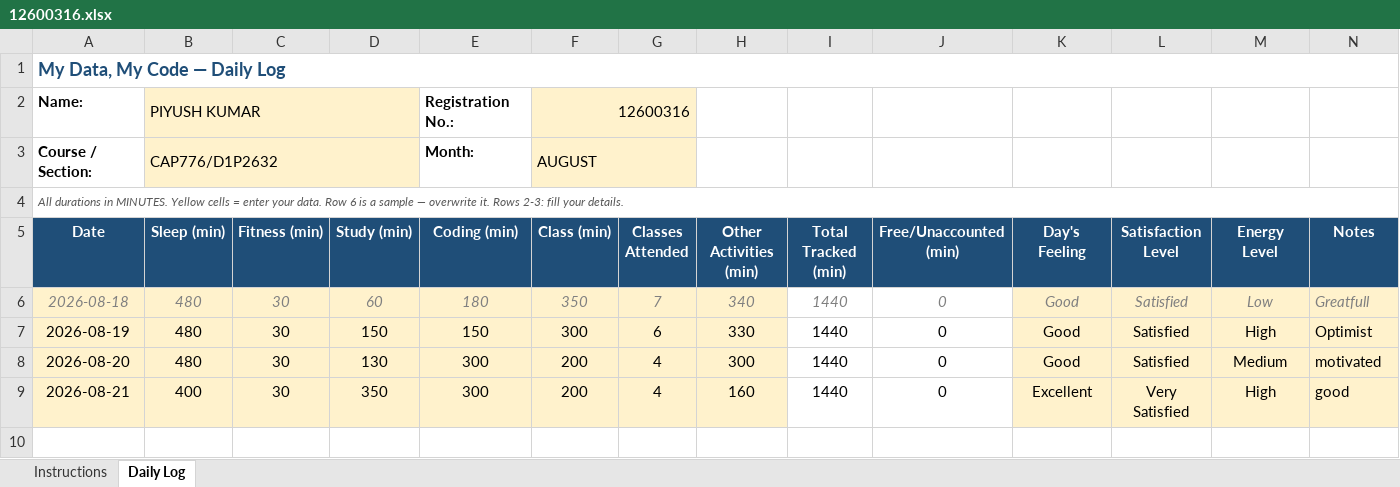
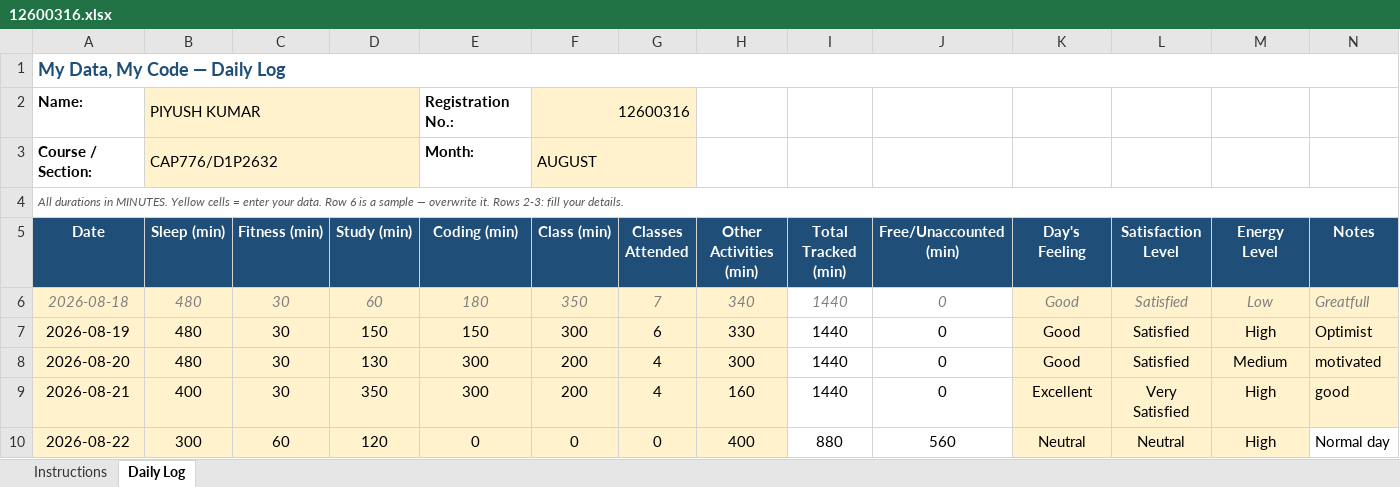
Before and after one commit to eZpiyush/CAP776, an Excel workbook: 12600316.xlsx, sheet Daily Log, drawn as a sheet; values as stored, in another font and other column widths than the file's, no borders; conditional formats not drawn; the diff names each change by its address in the sheet, - before the commit and + after, or states it on an @@ line.

```diff
--- a/12600316.xlsx (sheet Daily Log)
+++ b/12600316.xlsx (sheet Daily Log)
+row 10: 2026-08-22 | 300 | 60 | 120 | 0 | 0 | 0 | 400 | 880 | 560 | Neutral | Neutral | High | Normal day
```
Also changed, not shown: 1 other file.
